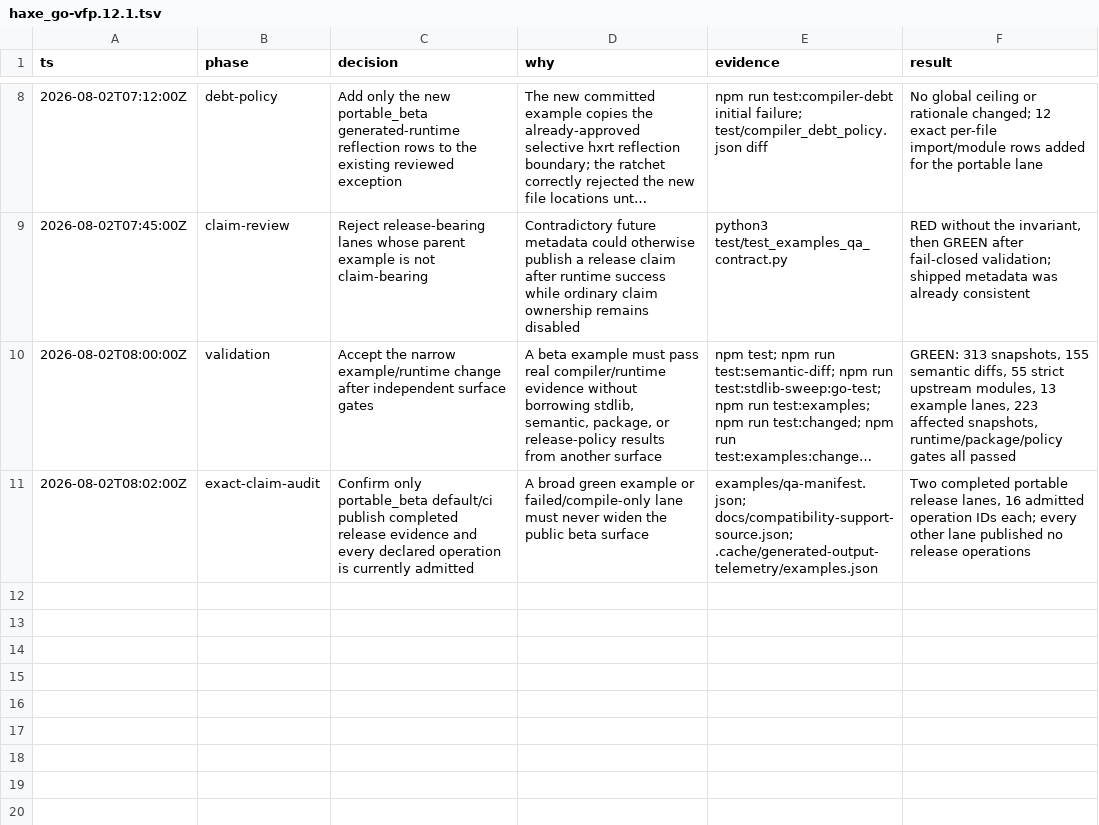
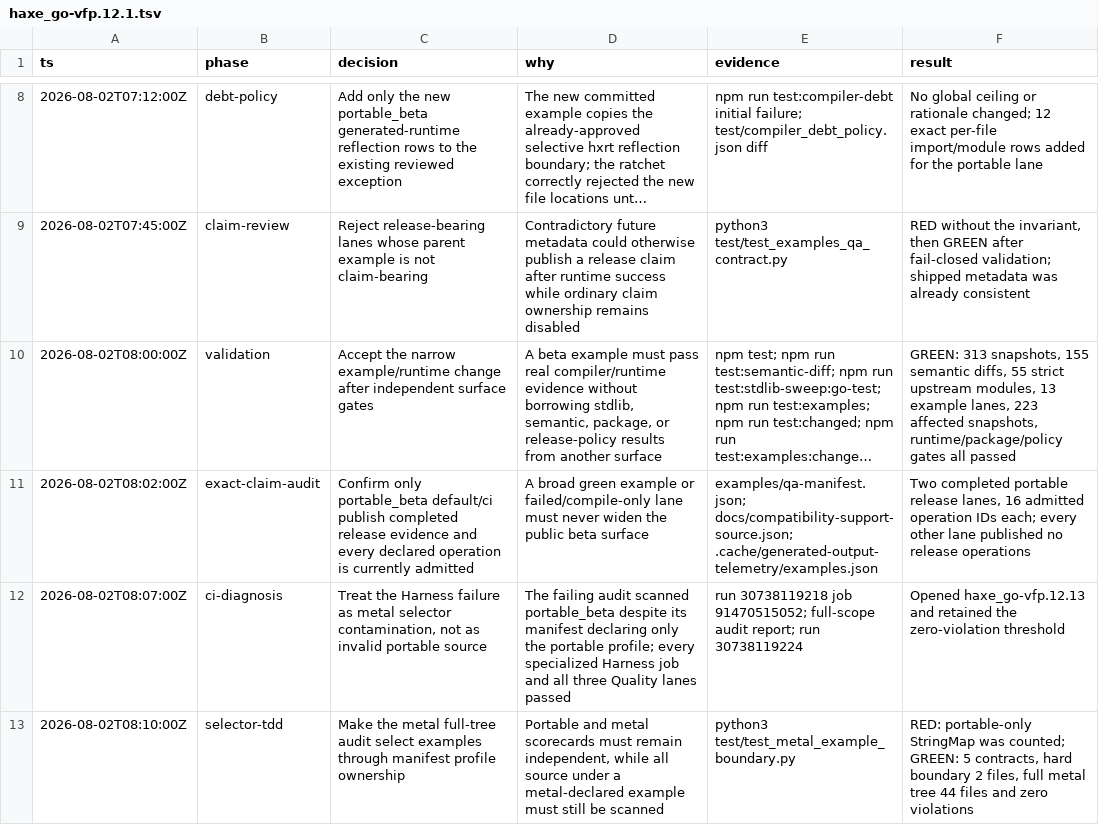
Before and after one commit to fullofcaffeine/reflaxe.go, a TSV file: .audit/haxe_go-vfp.12.1.tsv, drawn as a sheet; only a part is shown, gaps mark what is left out; long unchanged cells end in ….

Commit message:
fix(ci): keep portable examples out of metal audit
The full-tree metal collection audit scanned every example, so the new portable-only beta example failed for using an admitted Haxe StringMap even though it has no metal profile.

Select full-scope targets from the QA manifest and scan every Haxe module only under examples that declare metal. The zero-violation threshold remains unchanged, and the hard adapter gate now also includes the documented MetalRuntime path.

A red fixture proved the portable/metal scorecard leak. Focused contracts, the real hard and full audits, example strategy contracts, and the complete release-contract suite pass. All three cold CI Quality lanes on the triggering SHA were already green; this repairs its sole Harness failure.

```diff
--- a/.audit/haxe_go-vfp.12.1.tsv
+++ b/.audit/haxe_go-vfp.12.1.tsv
@@ -11 +11,3 @@ ts	phase	decision	why	evidence	result
 2026-08-02T08:02:00Z	exact-claim-audit	Confirm only portable_beta default/ci publish completed release evidence and every declared operation is currently admitted	A broad green example or failed/compile-only lane must never widen the public beta surface	examples/qa-manifest.json; docs/compatibility-support-source.json; .cache/generated-output-telemetry/examples.json	Two completed portable release lanes, 16 admitted operation IDs each; every other lane published no release operations
+2026-08-02T08:07:00Z	ci-diagnosis	Treat the Harness failure as metal selector contamination, not as invalid portable source	The failing audit scanned portable_beta despite its manifest declaring only the portable profile; every specialized Harness job and all three Quality lanes passed	run 30738119218 job 91470515052; full-scope audit report; run 30738119224	Opened haxe_go-vfp.12.13 and retained the zero-violation threshold
+2026-08-02T08:10:00Z	selector-tdd	Make the metal full-tree audit select examples through manifest profile ownership	Portable and metal scorecards must remain independent, while all source under a metal-declared example must still be scanned	python3 test/test_metal_example_boundary.py	RED: portable-only StringMap was counted; GREEN: 5 contracts, hard boundary 2 files, full metal tree 44 files and zero violations
```
Also changed, not shown: 4 other files.
